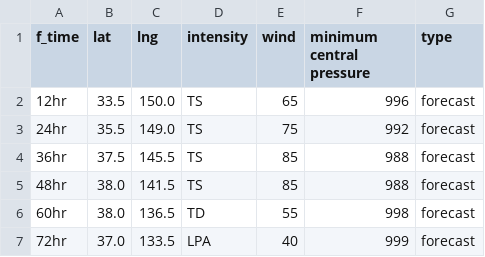
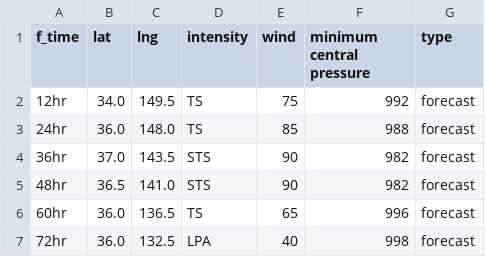
Before and after one commit to zax41006-bot/MMC-TC-GIS, a CSV file: forecast_track_D.csv, drawn as a sheet.

Commit message:
Update forecast_track_D.csv

```diff
--- a/forecast_track_D.csv
+++ b/forecast_track_D.csv
@@ -1,7 +1,7 @@
 f_time,lat,lng,intensity,wind,minimum central pressure,type
-12hr,33.5,150.0,TS,65,996,forecast
-24hr,35.5,149.0,TS,75,992,forecast
-36hr,37.5,145.5,TS,85,988,forecast
-48hr,38.0,141.5,TS,85,988,forecast
-60hr,38.0,136.5,TD,55,998,forecast
-72hr,37.0,133.5,LPA,40,999,forecast
+12hr,34.0,149.5,TS,75,992,forecast
+24hr,36.0,148.0,TS,85,988,forecast
+36hr,37.0,143.5,STS,90,982,forecast
+48hr,36.5,141.0,STS,90,982,forecast
+60hr,36.0,136.5,TS,65,996,forecast
+72hr,36.0,132.5,LPA,40,998,forecast
```
